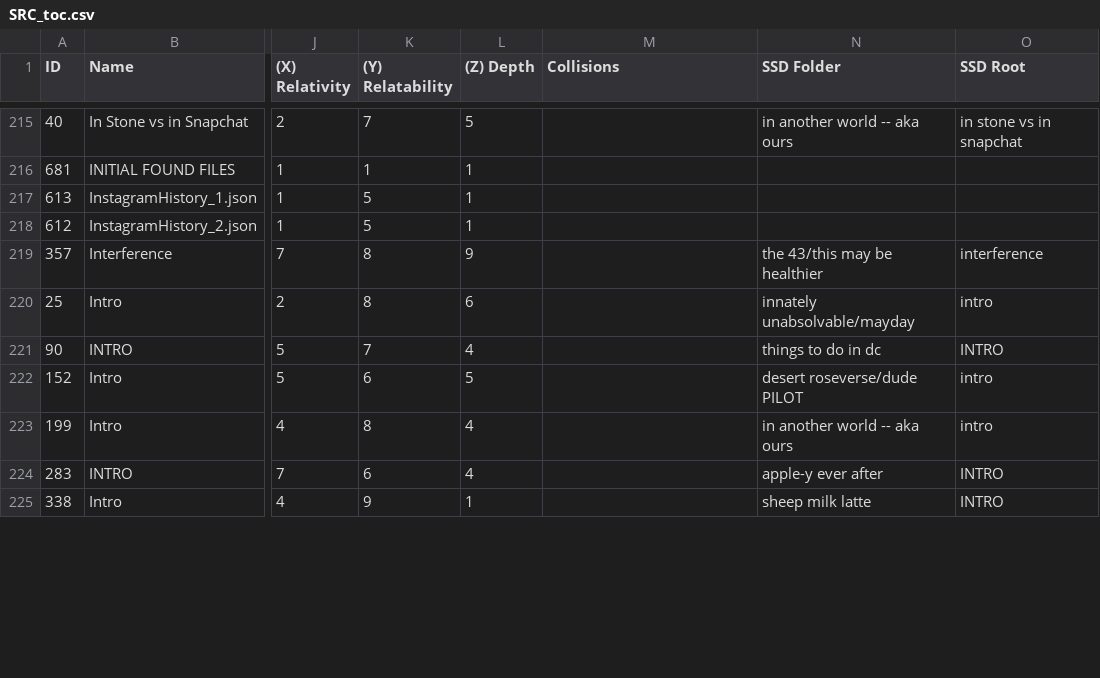
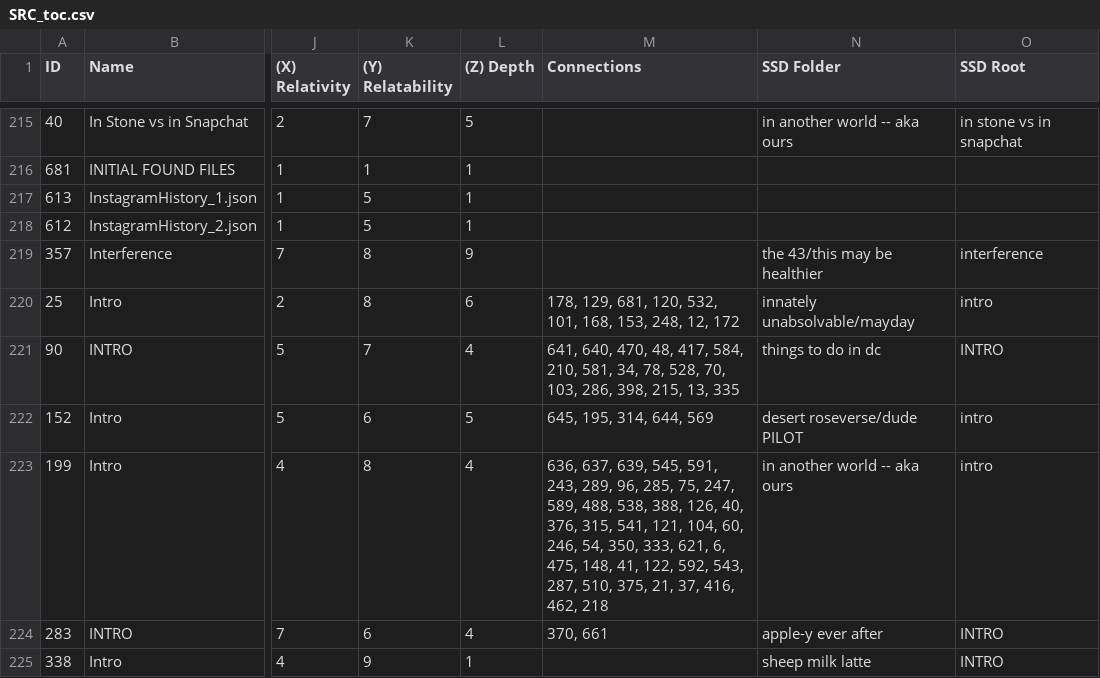
Before and after one commit to ProgrammingInPoppyFields/poppyverse-interactive-map, a CSV file: SRC_toc.csv, drawn as a sheet; only a part is shown, gaps mark what is left out; the diff covers the shown part only; the diff names each change by its address in the sheet, - before the commit and + after, or states it on an @@ line.

Commit message:
Add POPPYSEED entry-point node, rename Collisions to Connections, link INTRO nodes
Adds a POPPYSEED (id 700) entry-point node linked to Beginnings with a
"START HERE" callout under the axes toggle, tones down the INTRO-node
glow/ring rendering, links each cluster's INTRO node to its
sub-cluster (or whole cluster, with a single hub per cluster where
multiple INTRO entries existed), and renames the Collisions concept to
Connections across the CSV column, build scripts, and README.

```diff
--- a/SRC_toc.csv
+++ b/SRC_toc.csv
-M1: Collisions
+M1: Connections
-M220 (Connections): (empty)
+M220 (Connections): 178, 129, 681, 120, 532, 101, 168, 153, 248, 12, 172
-M221 (Connections): (empty)
+M221 (Connections): 641, 640, 470, 48, 417, 584, 210, 581, 34, 78, 528, 70, 103, 286, 398, 215, 13, 335
-M222 (Connections): (empty)
+M222 (Connections): 645, 195, 314, 644, 569
-M223 (Connections): (empty)
+M223 (Connections): 636, 637, 639, 545, 591, 243, 289, 96, 285, 75, 247, 589, 488, 538, 388, 126, 40, 376, 315, 541, 121, 104, 60, 246, 54, 350, 333, 621, 6, 475, 148, 41, 122, 592, 543, 287, 510, 375, 21, 37, 416, 462, 218
-M224 (Connections): (empty)
+M224 (Connections): 370, 661
```
Also changed, not shown: 1 added row and 10 edited cells elsewhere in this file, 5 other files.
